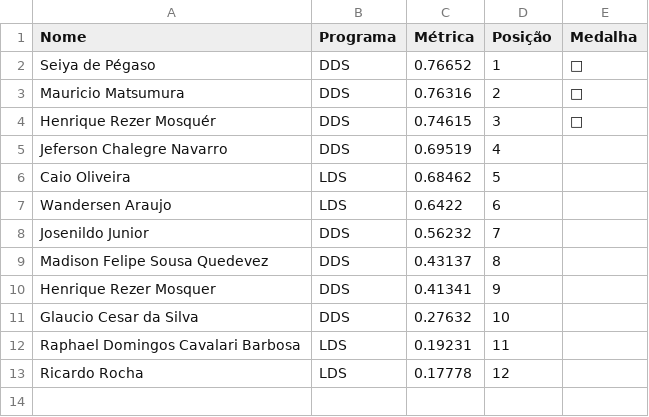
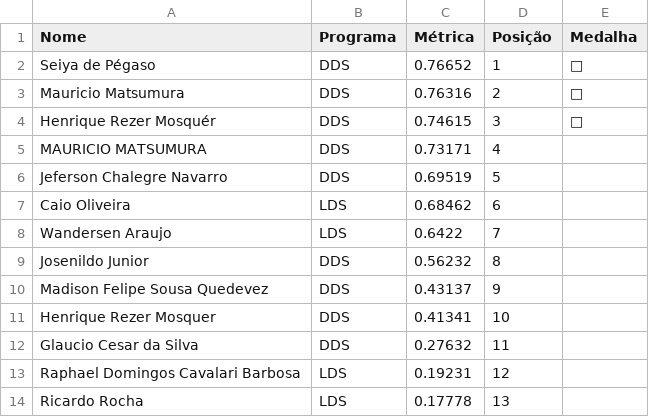
Before and after one commit to gitflai/ranking, a CSV file: ranking.csv, drawn as a sheet.

```diff
--- a/ranking.csv
+++ b/ranking.csv
@@ -4,10 +4,11 @@ Mauricio Matsumura,DDS,0.76316,2,🥈
 Henrique Rezer Mosquér,DDS,0.74615,3,🥉
-Jeferson Chalegre Navarro,DDS,0.69519,4,
-Caio Oliveira,LDS,0.68462,5,
-Wandersen Araujo,LDS,0.6422,6,
-Josenildo Junior,DDS,0.56232,7,
-Madison Felipe Sousa Quedevez,DDS,0.43137,8,
-Henrique Rezer Mosquer,DDS,0.41341,9,
-Glaucio Cesar da Silva,DDS,0.27632,10,
-Raphael Domingos Cavalari Barbosa,LDS,0.19231,11,
-Ricardo Rocha,LDS,0.17778,12,
+MAURICIO MATSUMURA,DDS,0.73171,4,
+Jeferson Chalegre Navarro,DDS,0.69519,5,
+Caio Oliveira,LDS,0.68462,6,
+Wandersen Araujo,LDS,0.6422,7,
+Josenildo Junior,DDS,0.56232,8,
+Madison Felipe Sousa Quedevez,DDS,0.43137,9,
+Henrique Rezer Mosquer,DDS,0.41341,10,
+Glaucio Cesar da Silva,DDS,0.27632,11,
+Raphael Domingos Cavalari Barbosa,LDS,0.19231,12,
+Ricardo Rocha,LDS,0.17778,13,
```
Also changed, not shown: submissoes.csv.
